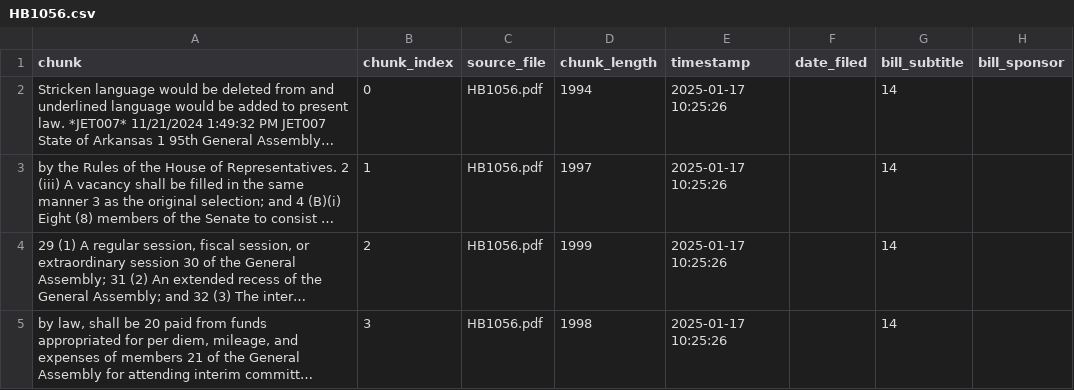
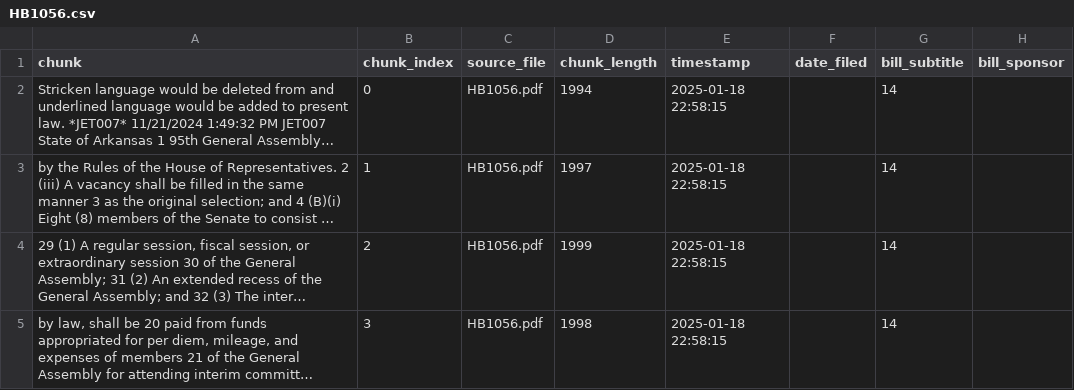
Before and after one commit to autumninthecloud/AIBillBrief, a CSV file: csv_files/HB1056.csv, drawn as a sheet; long unchanged cells end in …; the diff names each change by its address in the sheet, - before the commit and + after, or states it on an @@ line.

```diff
--- a/csv_files/HB1056.csv
+++ b/csv_files/HB1056.csv
-E2:E5 (timestamp): 2025-01-17 10:25:26
+E2:E5 (timestamp): 2025-01-18 22:58:15
```
Also changed, not shown: csv_files/HB1057.csv, csv_files/HB1058.csv, 16 other files.
